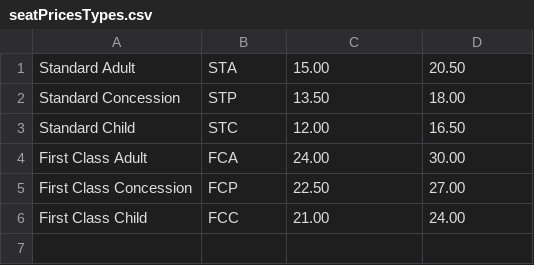
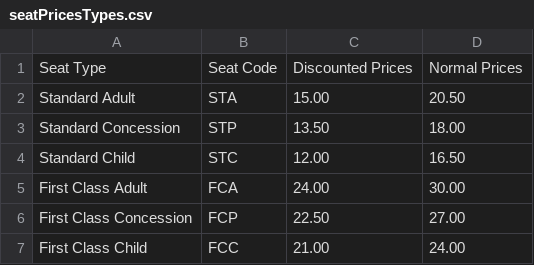
Before and after one commit to AdamM-AU/COSC2453, a CSV file: a3/seatPricesTypes.csv, drawn as a sheet.

```diff
--- a/a3/seatPricesTypes.csv
+++ b/a3/seatPricesTypes.csv
@@ -1 +1,2 @@
+Seat Type,Seat Code,Discounted Prices,Normal Prices
 Standard Adult,STA,15.00,20.50
```
Also changed, not shown: a3/movies.csv, 1 other file.
